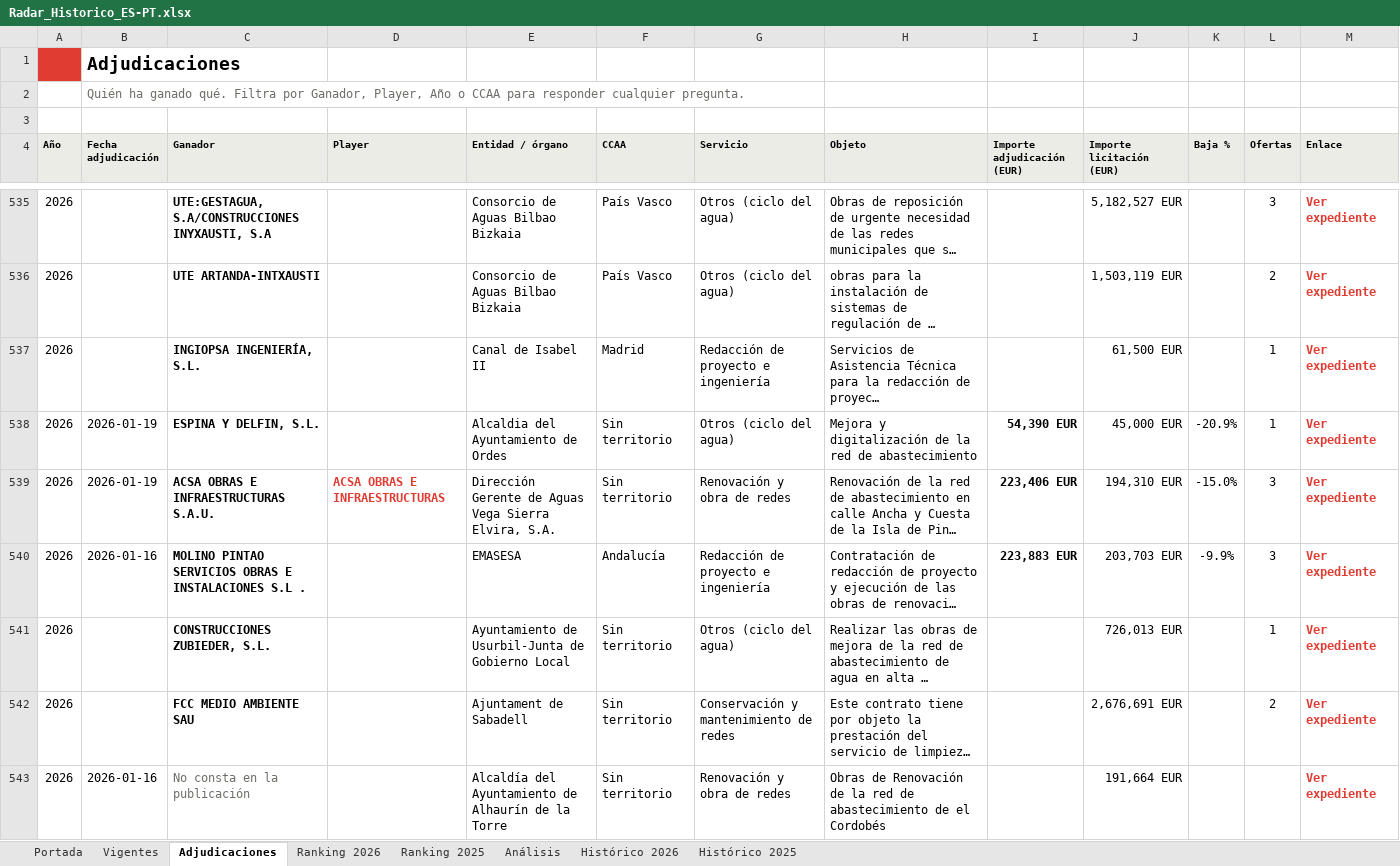
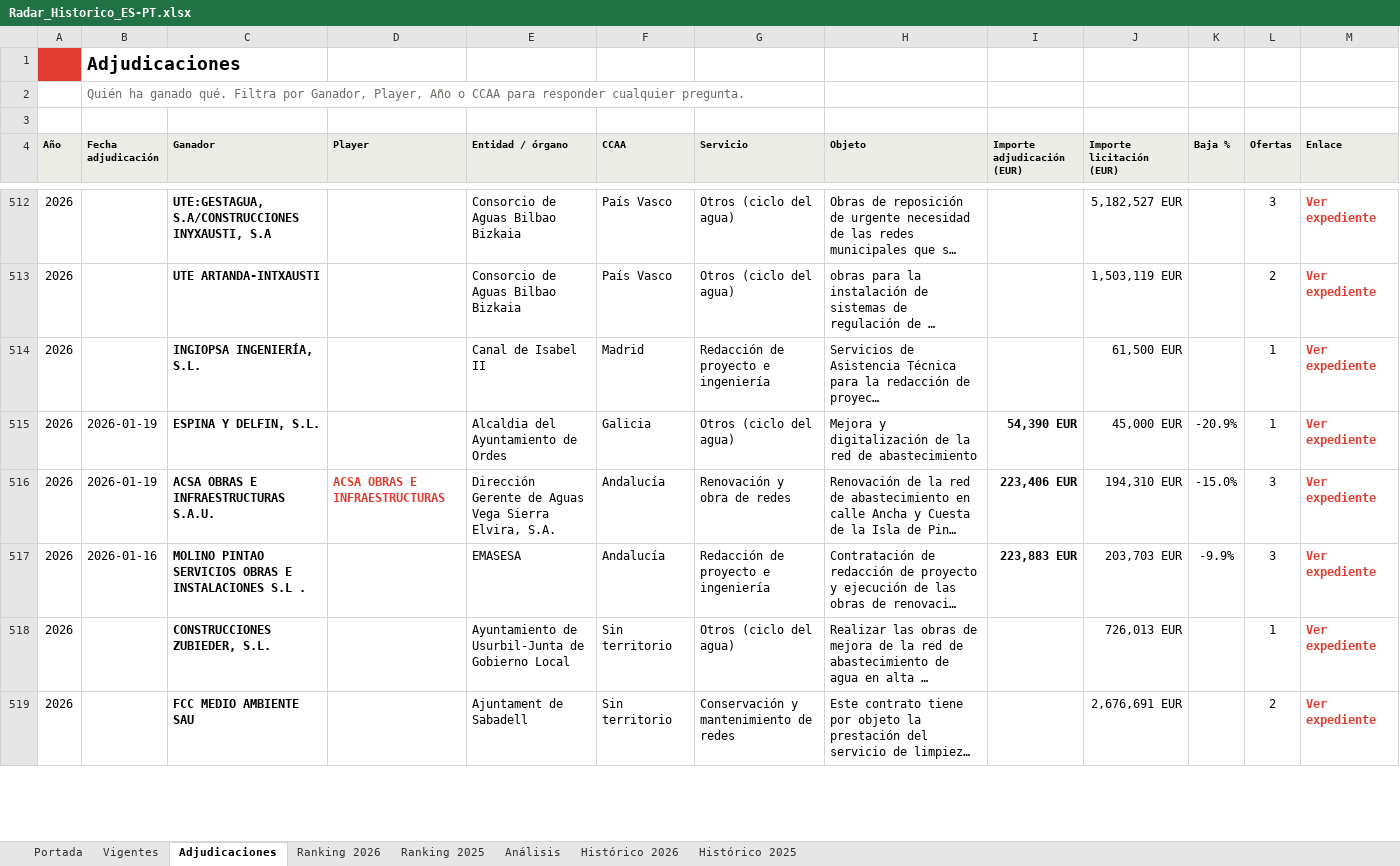
Before and after one commit to ibarrez/canalis-tender, an Excel workbook: docs/Radar_Historico_ES-PT.xlsx, sheet Adjudicaciones, drawn as a sheet; only a part is shown, gaps mark what is left out; long unchanged cells end in …; values as stored, in another font and other column widths than the file's, no borders; removed rows and columns are numbered as before the commit, all else as after; the diff covers the shown part only; the diff names each change by its address in the sheet, - before the commit and + after, or states it on an @@ line.

```diff
--- a/docs/Radar_Historico_ES-PT.xlsx (sheet Adjudicaciones)
+++ b/docs/Radar_Historico_ES-PT.xlsx (sheet Adjudicaciones)
-F515 (CCAA): Sin territorio
+F515 (CCAA): Galicia
-F516 (CCAA): Sin territorio
+F516 (CCAA): Andalucía
-row 543: 2026 | 2026-01-16 | No consta en la publicación |  | Alcaldía del Ayuntamiento de Alhaurín de la Torre | Sin territorio | Renovación y obra de redes | Obras de Renovación de la red de abastecimiento de el Cordobés |  | 191,664 EUR |  |  | Ver expediente
```
Also changed, not shown: 1 added row, 59 removed rows and 566 edited cells elsewhere in this sheet, sheet Histórico 2026, sheet Histórico 2025, sheet Ranking 2025, sheet Ranking 2026, sheet Análisis, sheet Vigentes, 1 more sheet, 2 other files.
